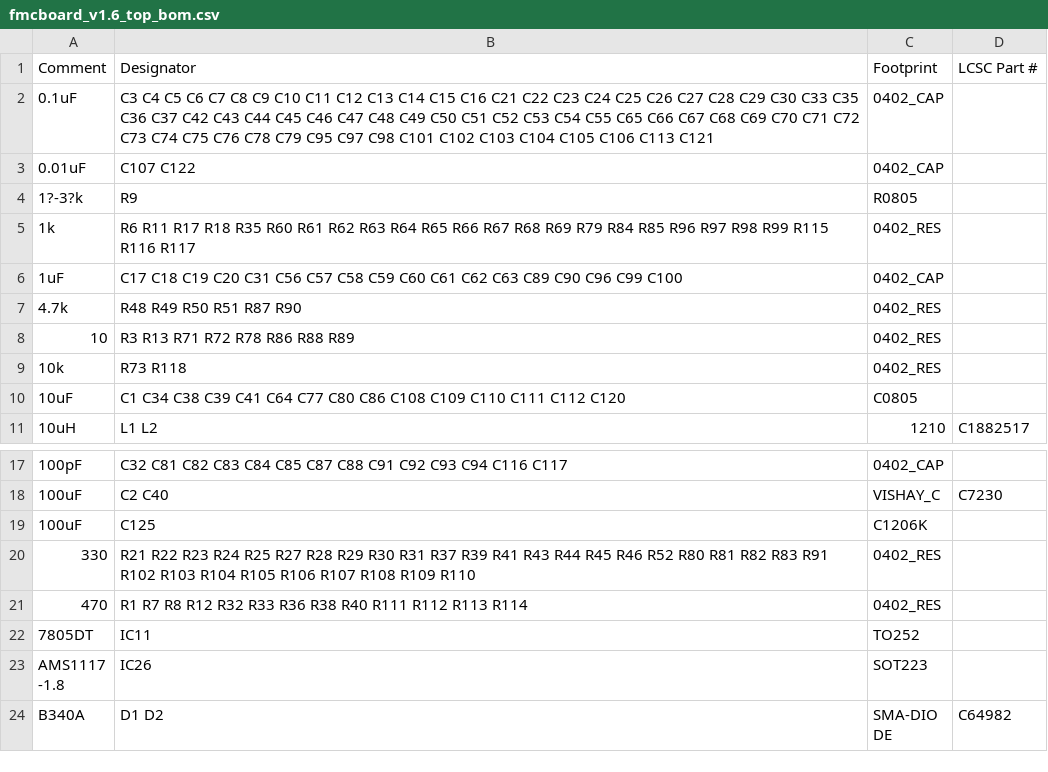
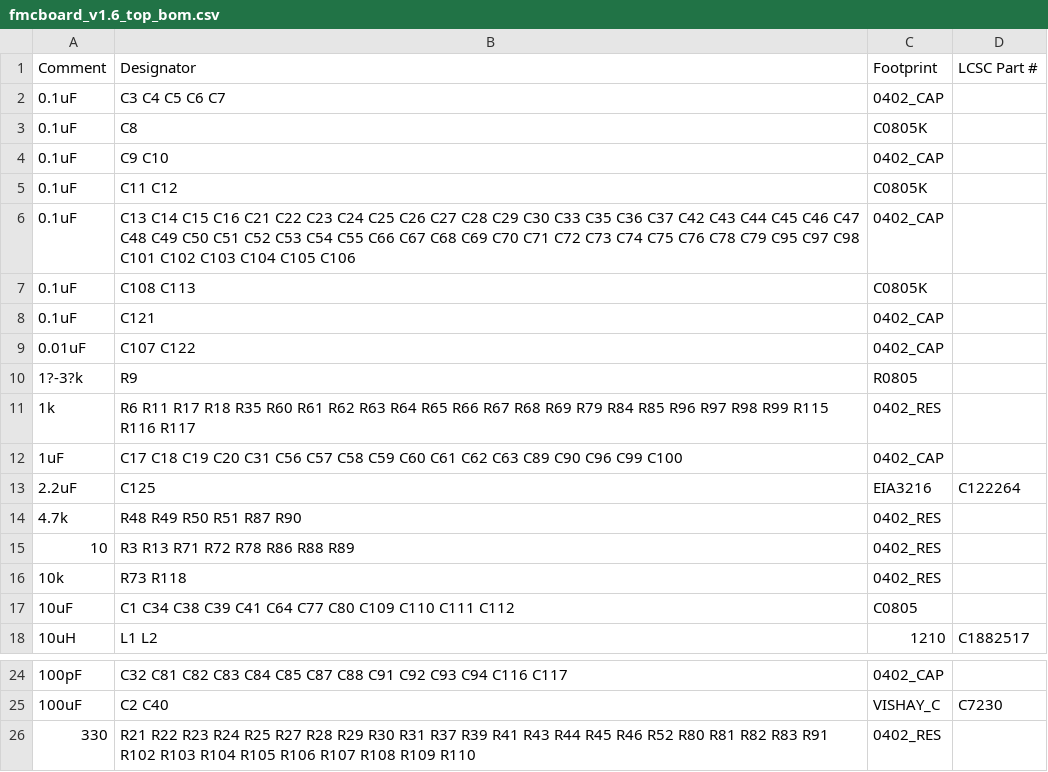
Before and after one commit to troycriss/LL10G_Cyclone10GX_1, a CSV file: fmcboard_eagle/fmcboard_v1.6_top_bom.csv, drawn as a sheet; only a part is shown, gaps mark what is left out; the shorter side is filled out with more unchanged rows.

```diff
--- a/fmcboard_eagle/fmcboard_v1.6_top_bom.csv
+++ b/fmcboard_eagle/fmcboard_v1.6_top_bom.csv
@@ -1,3 +1,9 @@
 Comment,Designator,Footprint,LCSC Part #
-0.1uF,C3 C4 C5 C6 C7 C8 C9 C10 C11 C12 C13 C14 C15 C16 C21 C22 C23 C24 C25 C26 C27 C28 C29 C30 C33 C35 C36 C37 C42 C43 C44 C45 C46 C47 C48 C49 C50 C51 C52 C53 C54 C55 C65 C66 C67 C68 C69 C70 C71 C72 C73 C74 C75 C76 C78 C79 C95 C97 C98 C101 C102 C103 C104 C105 C106 C113 C121,0402_CAP,
+0.1uF,C3 C4 C5 C6 C7,0402_CAP,
+0.1uF,C8,C0805K,
+0.1uF,C9 C10,0402_CAP,
+0.1uF,C11 C12,C0805K,
+0.1uF,C13 C14 C15 C16 C21 C22 C23 C24 C25 C26 C27 C28 C29 C30 C33 C35 C36 C37 C42 C43 C44 C45 C46 C47 C48 C49 C50 C51 C52 C53 C54 C55 C66 C67 C68 C69 C70 C71 C72 C73 C74 C75 C76 C78 C79 C95 C97 C98 C101 C102 C103 C104 C105 C106,0402_CAP,
+0.1uF,C108 C113,C0805K,
+0.1uF,C121,0402_CAP,
 0.01uF,C107 C122,0402_CAP,
@@ -6,2 +12,3 @@ Comment,Designator,Footprint,LCSC Part #
 1uF,C17 C18 C19 C20 C31 C56 C57 C58 C59 C60 C61 C62 C63 C89 C90 C96 C99 C100,0402_CAP,
+2.2uF,C125,EIA3216,C122264
 4.7k,R48 R49 R50 R51 R87 R90,0402_RES,
@@ -9,3 +16,3 @@ Comment,Designator,Footprint,LCSC Part #
 10k,R73 R118,0402_RES,
-10uF,C1 C34 C38 C39 C41 C64 C77 C80 C86 C108 C109 C110 C111 C112 C120,C0805,
+10uF,C1 C34 C38 C39 C41 C64 C77 C80 C109 C110 C111 C112,C0805,
 10uH,L1 L2,1210,C1882517
@@ -18,3 +25,2 @@ Comment,Designator,Footprint,LCSC Part #
 100uF,C2 C40,VISHAY_C,C7230
-100uF,C125,C1206K,
 330,R21 R22 R23 R24 R25 R27 R28 R29 R30 R31 R37 R39 R41 R43 R44 R45 R46 R52 R80 R81 R82 R83 R91 R102 R103 R104 R105 R106 R107 R108 R109 R110,0402_RES,
```
Also changed, not shown: fmcboard_eagle/fmcboard_v1.6_top_cpl.csv, 2 other files.
